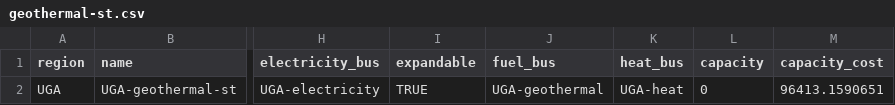
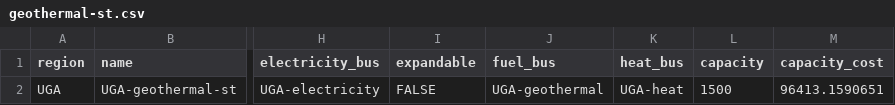
Before and after one commit to rl-institut/Uganda_oemof, a CSV file: examples/Uganda_Vision/preprocessed/data/elements/geothermal-st.csv, drawn as a sheet; only a part is shown, gaps mark what is left out; the diff names each change by its address in the sheet, - before the commit and + after, or states it on an @@ line.

Commit message:
Add installed capacities (Uganda_Vision)

```diff
--- a/examples/Uganda_Vision/preprocessed/data/elements/geothermal-st.csv
+++ b/examples/Uganda_Vision/preprocessed/data/elements/geothermal-st.csv
-I2 (expandable): TRUE
+I2 (expandable): FALSE
-L2 (capacity): 0
+L2 (capacity): 1500
```
Also changed, not shown: examples/Uganda_Vision/preprocessed/data/elements/biomass-st.csv, examples/Uganda_Vision/preprocessed/data/elements/fuel-oil-st.csv, 2 other files.
